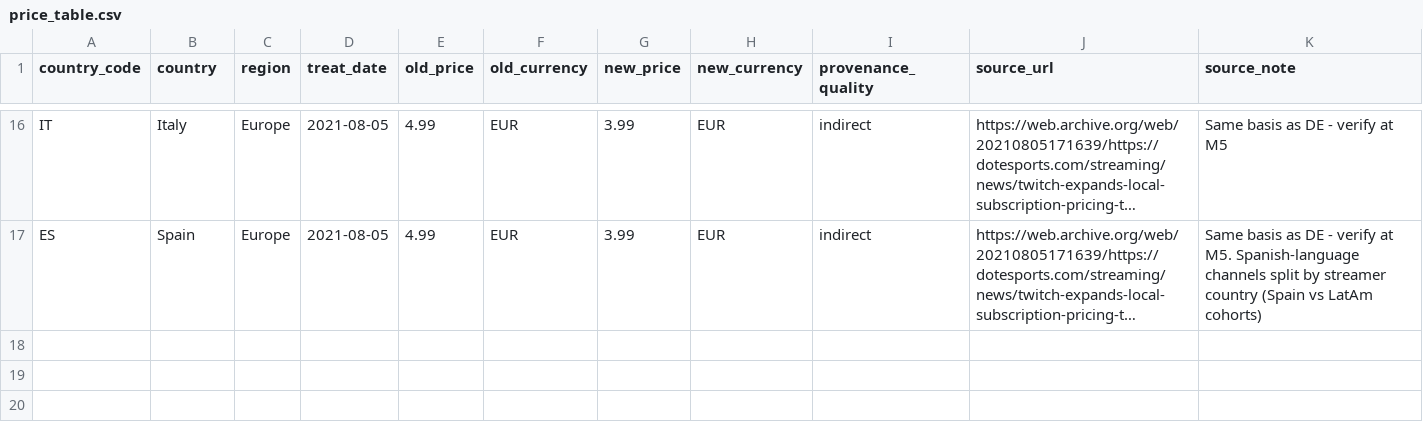
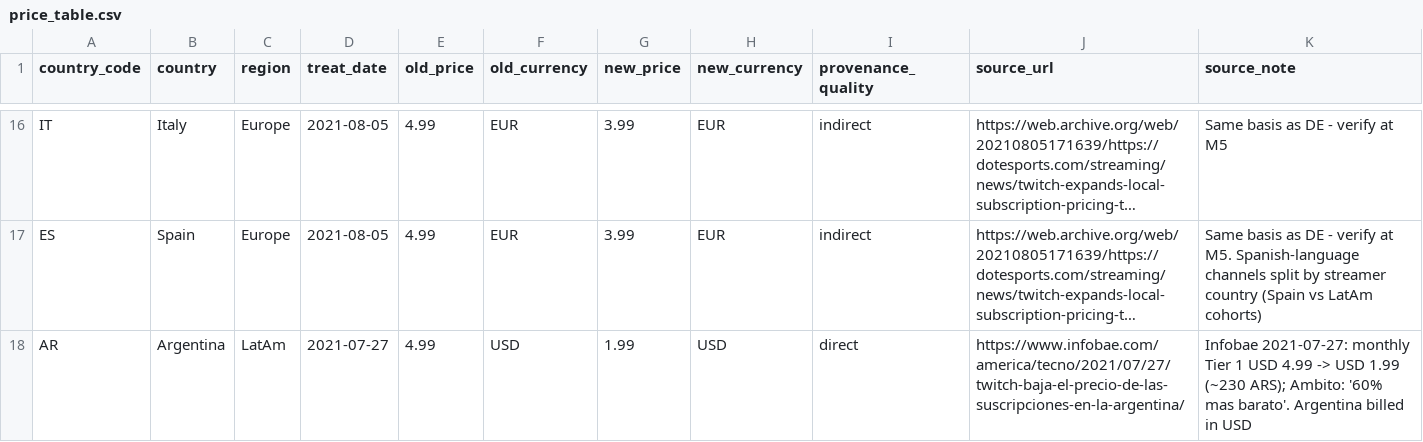
Before and after one commit to v-atharva/twitch-price-elasticity, a CSV file: data/reference/price_table.csv, drawn as a sheet; only a part is shown, gaps mark what is left out; long unchanged cells end in …; the diff names each change by its address in the sheet, - before the commit and + after, or states it on an @@ line.

```diff
--- a/data/reference/price_table.csv
+++ b/data/reference/price_table.csv
+row 18: AR | Argentina | LatAm | 2021-07-27 | 4.99 | USD | 1.99 | USD | direct | https://www.infobae.com/america/tecno/2021/07/27/twitch-baja-el-precio-de-las-suscripciones-en-la-argentina/ | Infobae 2021-07-27: monthly Tier 1 USD 4.99 -> USD 1.99 (~230 ARS); Ambito: '60% mas barato'. Argentina billed in USD
```
Also changed, not shown: 8 other files.
